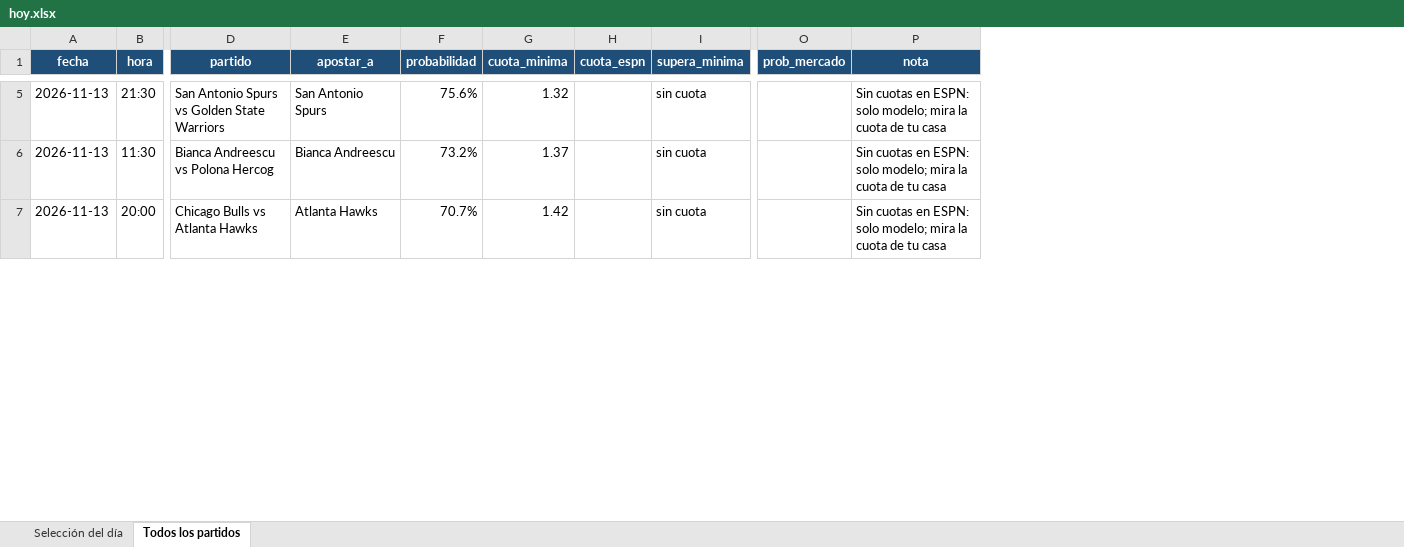
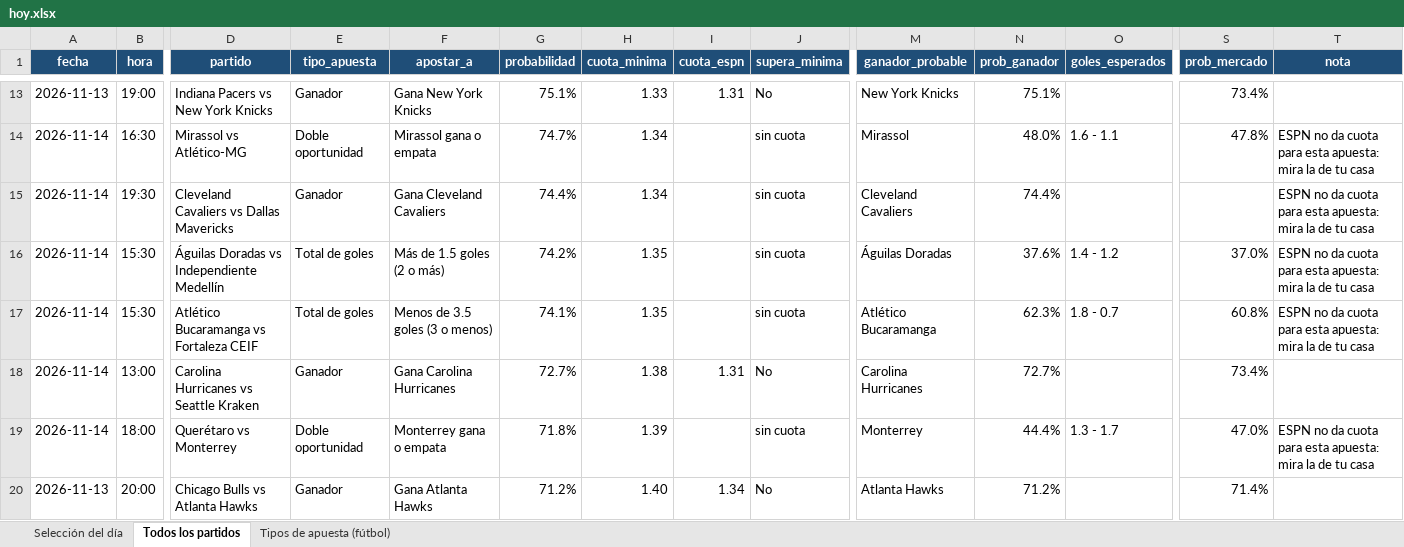
Before and after one commit to juanjosegl/futbol-predictor, an Excel workbook: reports/hoy.xlsx, sheet Todos los partidos, drawn as a sheet; only a part is shown, gaps mark what is left out; values as stored, in another font and other column widths than the file's, no borders; removed rows and columns are numbered as before the commit, all else as after; rows hold the shown columns only; the diff covers the shown part only; the diff names each change by its address in the sheet, - before the commit and + after, or states it on an @@ line.

```diff
--- a/reports/hoy.xlsx (sheet Todos los partidos)
+++ b/reports/hoy.xlsx (sheet Todos los partidos)
+sheet tab: Tipos de apuesta (fútbol)
+column E (tipo_apuesta), row 13: Ganador; row 20: Ganador
+column M (ganador_probable), row 13: New York Knicks; row 20: Atlanta Hawks
+column N (prob_ganador), row 13: 75.1%; row 20: 71.2%
+column O (goles_esperados), empty
-B13 (hora): 21:30
+B13 (hora): 19:00
-D13 (partido): San Antonio Spurs vs Golden State Warriors
+D13 (partido): Indiana Pacers vs New York Knicks
-F13 (apostar_a): San Antonio Spurs
+F13 (apostar_a): Gana New York Knicks
-G13 (probabilidad): 75.6%
+G13 (probabilidad): 75.1%
-H13 (cuota_minima): 1.32
+H13 (cuota_minima): 1.33
-I13 (cuota_espn): (empty)
+I13 (cuota_espn): 1.31
-J13 (supera_minima): sin cuota
+J13 (supera_minima): No
-S13 (prob_mercado): (empty)
+S13 (prob_mercado): 73.4%
-T13 (nota): Sin cuotas en ESPN: solo modelo; mira la cuota de tu casa
+T13 (nota): (empty)
-row 6: 2026-11-13 | 11:30 | Bianca Andreescu vs Polona Hercog | Bianca Andreescu | 73.2% | 1.37 |  | sin cuota |  | Sin cuotas en ESPN: solo modelo; mira la cuota de tu casa
+row 14: 2026-11-14 | 16:30 | Mirassol vs Atlético-MG | Doble oportunidad | Mirassol gana o empata | 74.7% | 1.34 |  | sin cuota | Mirassol | 48.0% | 1.6 - 1.1 | 47.8% | ESPN no da cuota para esta apuesta: mira la de tu casa
+row 15: 2026-11-14 | 19:30 | Cleveland Cavaliers vs Dallas Mavericks | Ganador | Gana Cleveland Cavaliers | 74.4% | 1.34 |  | sin cuota | Cleveland Cavaliers | 74.4% |  |  | ESPN no da cuota para esta apuesta: mira la de tu casa
+row 16: 2026-11-14 | 15:30 | Águilas Doradas vs Independiente Medellín | Total de goles | Más de 1.5 goles (2 o más) | 74.2% | 1.35 |  | sin cuota | Águilas Doradas | 37.6% | 1.4 - 1.2 | 37.0% | ESPN no da cuota para esta apuesta: mira la de tu casa
+row 17: 2026-11-14 | 15:30 | Atlético Bucaramanga vs Fortaleza CEIF | Total de goles | Menos de 3.5 goles (3 o menos) | 74.1% | 1.35 |  | sin cuota | Atlético Bucaramanga | 62.3% | 1.8 - 0.7 | 60.8% | ESPN no da cuota para esta apuesta: mira la de tu casa
+row 18: 2026-11-14 | 13:00 | Carolina Hurricanes vs Seattle Kraken | Ganador | Gana Carolina Hurricanes | 72.7% | 1.38 | 1.31 | No | Carolina Hurricanes | 72.7% |  | 73.4%
+row 19: 2026-11-14 | 18:00 | Querétaro vs Monterrey | Doble oportunidad | Monterrey gana o empata | 71.8% | 1.39 |  | sin cuota | Monterrey | 44.4% | 1.3 - 1.7 | 47.0% | ESPN no da cuota para esta apuesta: mira la de tu casa
-F20 (apostar_a): Atlanta Hawks
+F20 (apostar_a): Gana Atlanta Hawks
-G20 (probabilidad): 70.7%
+G20 (probabilidad): 71.2%
-H20 (cuota_minima): 1.42
+H20 (cuota_minima): 1.40
-I20 (cuota_espn): (empty)
+I20 (cuota_espn): 1.34
-J20 (supera_minima): sin cuota
+J20 (supera_minima): No
-S20 (prob_mercado): (empty)
+S20 (prob_mercado): 71.4%
-T20 (nota): Sin cuotas en ESPN: solo modelo; mira la cuota de tu casa
+T20 (nota): (empty)
```
Also changed, not shown: 24 added rows, 7 removed rows and 79 edited cells elsewhere in this sheet, sheet Selección del día, reports/seguimiento.xlsx, 18 other files.
